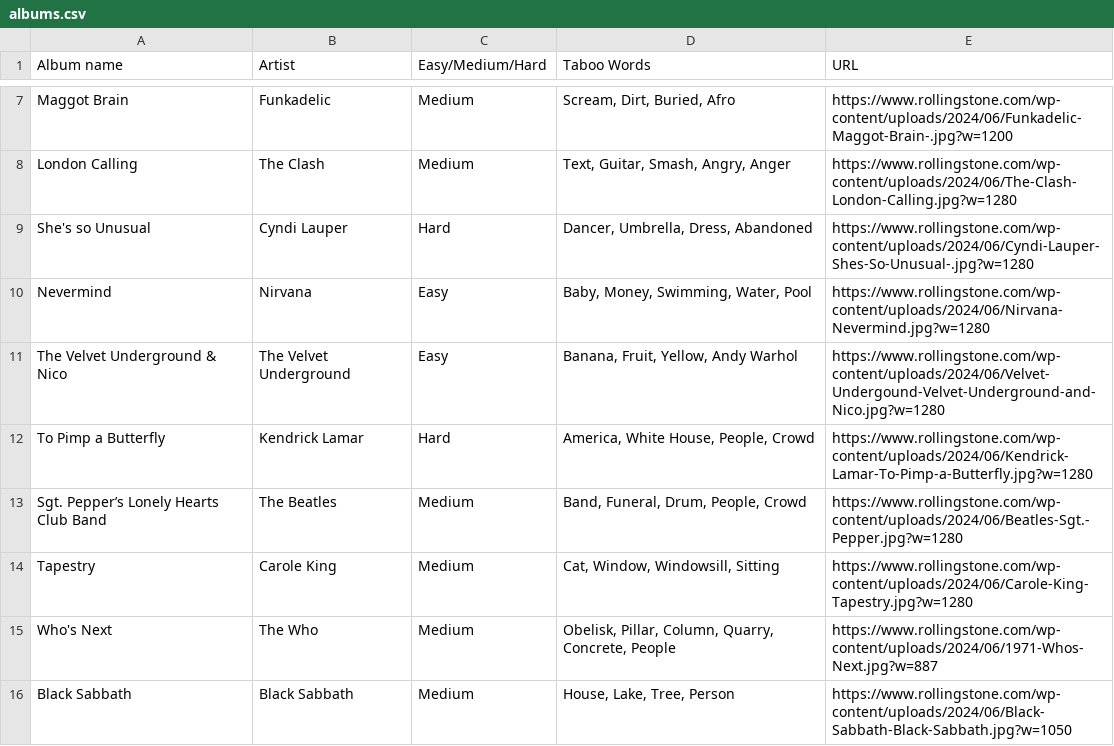
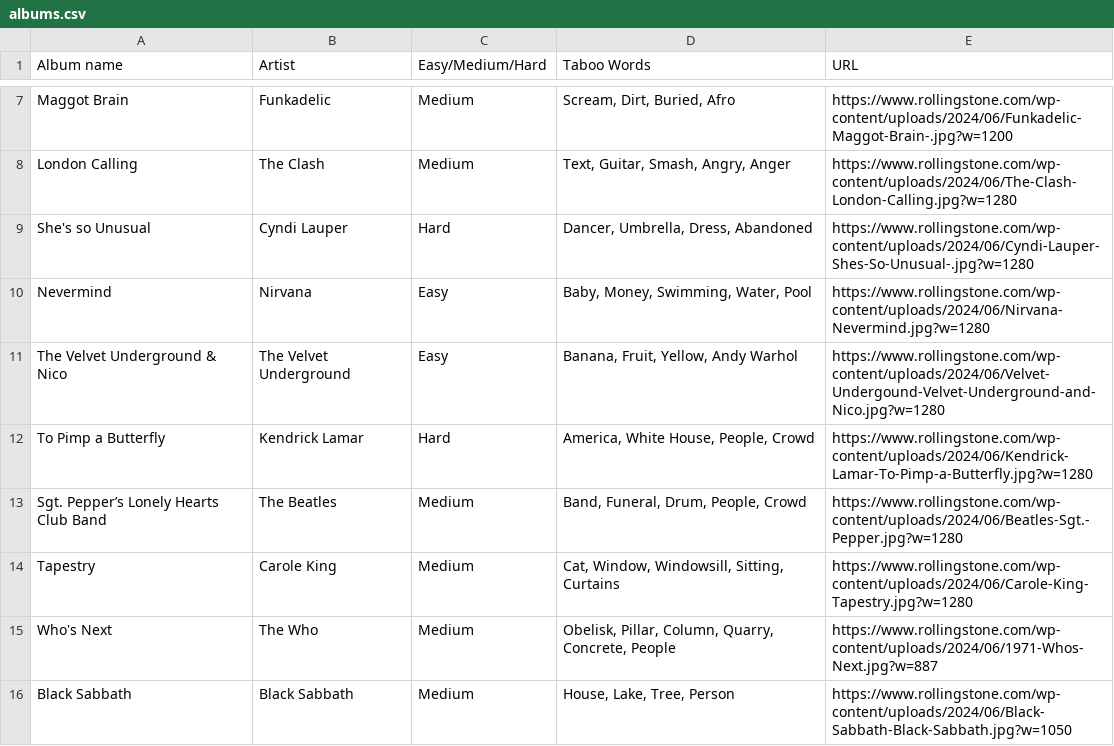
Before and after one commit to alfredawakeford/Album-Taboo, a CSV file: albums.csv, drawn as a sheet; only a part is shown, gaps mark what is left out.

Commit message:
Update albums.csv

```diff
--- a/albums.csv
+++ b/albums.csv
@@ -13,3 +13,3 @@ To Pimp a Butterfly,Kendrick Lamar,Hard,"America, White House, People, Crowd",ht
 Sgt. Pepper’s Lonely Hearts Club Band,The Beatles,Medium,"Band, Funeral, Drum, People, Crowd",https://www.rollingstone.com/wp-content/uploads/2024/06/Beatles-Sgt.-Pepper.jpg?w=1280
-Tapestry,Carole King,Medium,"Cat, Window, Windowsill, Sitting",https://www.rollingstone.com/wp-content/uploads/2024/06/Carole-King-Tapestry.jpg?w=1280
+Tapestry,Carole King,Medium,"Cat, Window, Windowsill, Sitting, Curtains",https://www.rollingstone.com/wp-content/uploads/2024/06/Carole-King-Tapestry.jpg?w=1280
 Who's Next,The Who,Medium,"Obelisk, Pillar, Column, Quarry, Concrete, People",https://www.rollingstone.com/wp-content/uploads/2024/06/1971-Whos-Next.jpg?w=887
```
